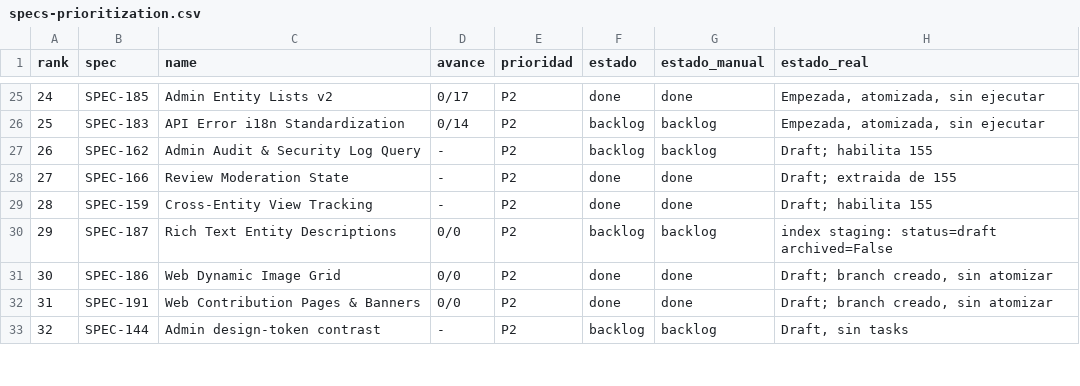
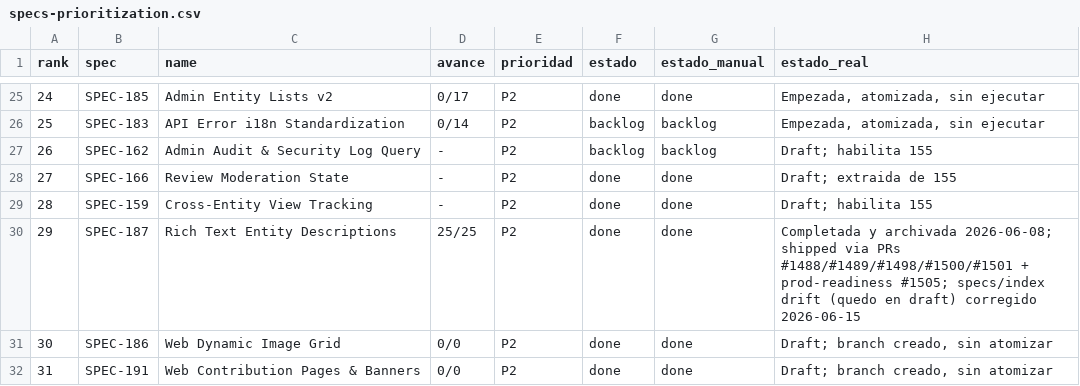
Before and after one commit to qazuor/hospeda, a CSV file: specs-prioritization.csv, drawn as a sheet; only a part is shown, gaps mark what is left out; the shorter side is filled out with more unchanged rows; the diff names each change by its address in the sheet, - before the commit and + after, or states it on an @@ line.

Commit message:
chore(specs): close out SPEC-187 status drift
tasks/index was completed+archived (25/25) but specs/index + spec.md
stayed draft: closeout PR #1501 flipped task status but a stale-base
edit reverted the specs side. Shipped via #1488/#1489/#1498/#1500/#1501
+ prod-readiness #1505.

Fixed specs/index (completed+archived), spec.md frontmatter, CSV row.
Also fixed 8 preexisting markdownlint errors in the spec.md (table
column count, list blank lines, list style) surfaced by lint-staged.
Removed 6 worktrees and deleted 6 merged branches.

```diff
--- a/specs-prioritization.csv
+++ b/specs-prioritization.csv
-D30 (avance): 0/0
+D30 (avance): 25/25
-F30 (estado): backlog
+F30 (estado): done
-G30 (estado_manual): backlog
+G30 (estado_manual): done
-H30 (estado_real): index staging: status=draft archived=False
+H30 (estado_real): Completada y archivada 2026-06-08; shipped via PRs #1488/#1489/#1498/#1500/#1501 + prod-readiness #1505; specs/index drift (quedo en draft) corregido 2026-06-15
```
Also changed, not shown: 2 other files.
